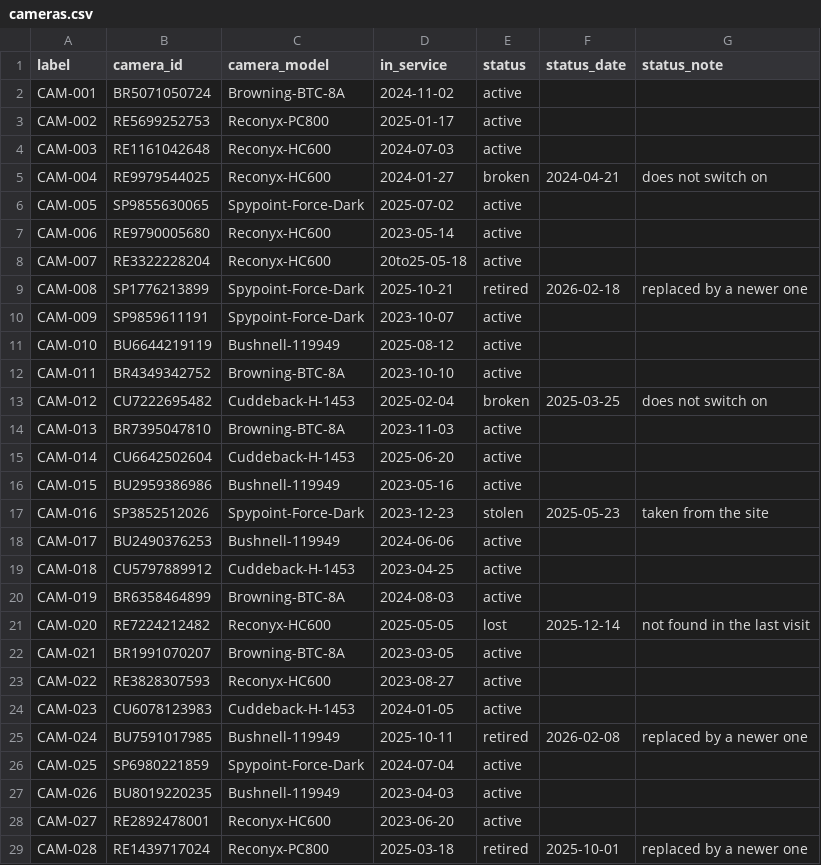
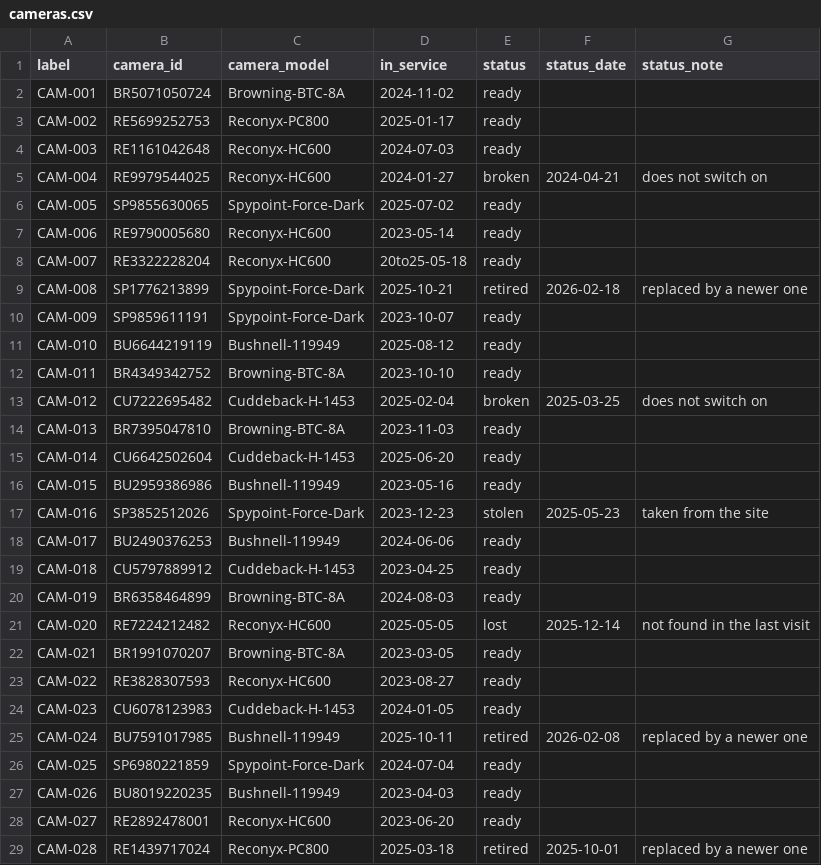
Before and after one commit to wildintelproject/wildintel-uploader, a CSV file: examples/entities_example/big/cameras.csv, drawn as a sheet; only a part is shown; the diff covers the shown part only.

Commit message:
Sites, cameras and SD cards have four states — planned (only in Settings), ready, active, archived — and the visits move them (an Installation makes the site, the camera and the card active; taking them away makes them ready; a theft archives the camera and its card); research projects (planned, active, finished, archived) and trappers (active, inactive, archived) have theirs, an archived one is final; the batteries and the card are two fields (battery_status, card_status); a visit by hand does not ask who set the camera up again; the manual explains locations, cameras and SD cards, each with its states

```diff
--- a/examples/entities_example/big/cameras.csv
+++ b/examples/entities_example/big/cameras.csv
@@ -1,29 +1,29 @@
 label,camera_id,camera_model,in_service,status,status_date,status_note
-CAM-001,BR5071050724,Browning-BTC-8A,2024-11-02,active,,
-CAM-002,RE5699252753,Reconyx-PC800,2025-01-17,active,,
-CAM-003,RE1161042648,Reconyx-HC600,2024-07-03,active,,
+CAM-001,BR5071050724,Browning-BTC-8A,2024-11-02,ready,,
+CAM-002,RE5699252753,Reconyx-PC800,2025-01-17,ready,,
+CAM-003,RE1161042648,Reconyx-HC600,2024-07-03,ready,,
 CAM-004,RE9979544025,Reconyx-HC600,2024-01-27,broken,2024-04-21,does not switch on
-CAM-005,SP9855630065,Spypoint-Force-Dark,2025-07-02,active,,
-CAM-006,RE9790005680,Reconyx-HC600,2023-05-14,active,,
-CAM-007,RE3322228204,Reconyx-HC600,20to25-05-18,active,,
+CAM-005,SP9855630065,Spypoint-Force-Dark,2025-07-02,ready,,
+CAM-006,RE9790005680,Reconyx-HC600,2023-05-14,ready,,
+CAM-007,RE3322228204,Reconyx-HC600,20to25-05-18,ready,,
 CAM-008,SP1776213899,Spypoint-Force-Dark,2025-10-21,retired,2026-02-18,replaced by a newer one
-CAM-009,SP9859611191,Spypoint-Force-Dark,2023-10-07,active,,
-CAM-010,BU6644219119,Bushnell-119949,2025-08-12,active,,
-CAM-011,BR4349342752,Browning-BTC-8A,2023-10-10,active,,
+CAM-009,SP9859611191,Spypoint-Force-Dark,2023-10-07,ready,,
+CAM-010,BU6644219119,Bushnell-119949,2025-08-12,ready,,
+CAM-011,BR4349342752,Browning-BTC-8A,2023-10-10,ready,,
 CAM-012,CU7222695482,Cuddeback-H-1453,2025-02-04,broken,2025-03-25,does not switch on
-CAM-013,BR7395047810,Browning-BTC-8A,2023-11-03,active,,
-CAM-014,CU6642502604,Cuddeback-H-1453,2025-06-20,active,,
-CAM-015,BU2959386986,Bushnell-119949,2023-05-16,active,,
+CAM-013,BR7395047810,Browning-BTC-8A,2023-11-03,ready,,
+CAM-014,CU6642502604,Cuddeback-H-1453,2025-06-20,ready,,
+CAM-015,BU2959386986,Bushnell-119949,2023-05-16,ready,,
 CAM-016,SP3852512026,Spypoint-Force-Dark,2023-12-23,stolen,2025-05-23,taken from the site
-CAM-017,BU2490376253,Bushnell-119949,2024-06-06,active,,
-CAM-018,CU5797889912,Cuddeback-H-1453,2023-04-25,active,,
-CAM-019,BR6358464899,Browning-BTC-8A,2024-08-03,active,,
+CAM-017,BU2490376253,Bushnell-119949,2024-06-06,ready,,
+CAM-018,CU5797889912,Cuddeback-H-1453,2023-04-25,ready,,
+CAM-019,BR6358464899,Browning-BTC-8A,2024-08-03,ready,,
 CAM-020,RE7224212482,Reconyx-HC600,2025-05-05,lost,2025-12-14,not found in the last visit
-CAM-021,BR1991070207,Browning-BTC-8A,2023-03-05,active,,
-CAM-022,RE3828307593,Reconyx-HC600,2023-08-27,active,,
-CAM-023,CU6078123983,Cuddeback-H-1453,2024-01-05,active,,
+CAM-021,BR1991070207,Browning-BTC-8A,2023-03-05,ready,,
+CAM-022,RE3828307593,Reconyx-HC600,2023-08-27,ready,,
+CAM-023,CU6078123983,Cuddeback-H-1453,2024-01-05,ready,,
 CAM-024,BU7591017985,Bushnell-119949,2025-10-11,retired,2026-02-08,replaced by a newer one
-CAM-025,SP6980221859,Spypoint-Force-Dark,2024-07-04,active,,
-CAM-026,BU8019220235,Bushnell-119949,2023-04-03,active,,
-CAM-027,RE2892478001,Reconyx-HC600,2023-06-20,active,,
+CAM-025,SP6980221859,Spypoint-Force-Dark,2024-07-04,ready,,
+CAM-026,BU8019220235,Bushnell-119949,2023-04-03,ready,,
+CAM-027,RE2892478001,Reconyx-HC600,2023-06-20,ready,,
 CAM-028,RE1439717024,Reconyx-PC800,2025-03-18,retired,2025-10-01,replaced by a newer one
```
Also changed, not shown: 54 edited cells elsewhere in this file, examples/entities_example/aicc/cameras.csv, examples/entities_example/aicc/locations.csv, 56 other files.
